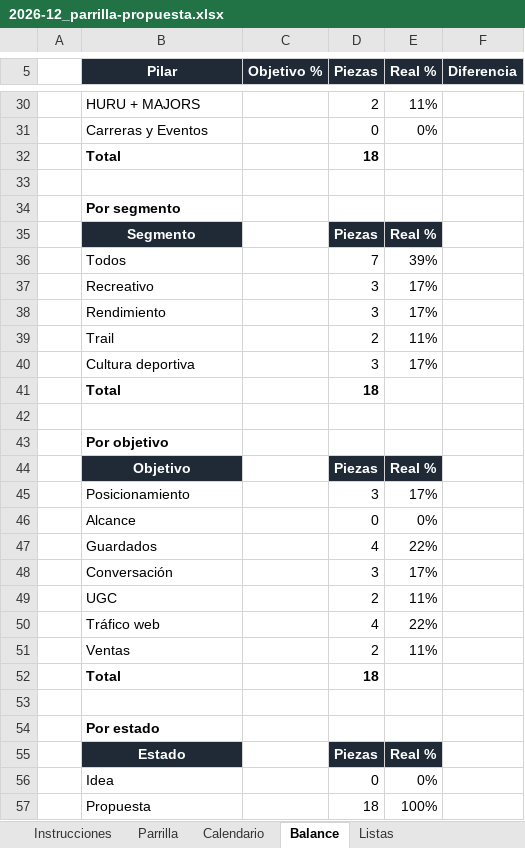
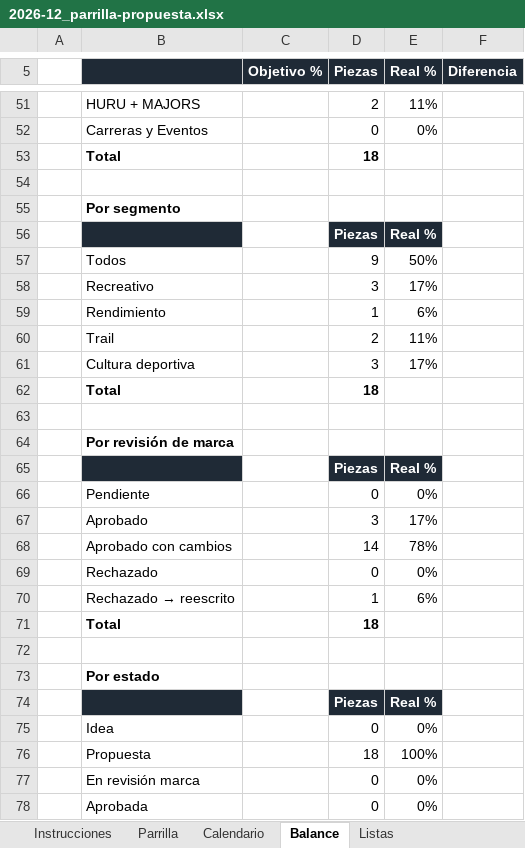
Before and after one commit to Ricato8/Documentos-human-runner-estudio-ai., an Excel workbook: 02_content/calendarios/2026-12_parrilla-propuesta.xlsx, sheet Balance, drawn as a sheet; only a part is shown, gaps mark what is left out; the shorter side is filled out with more unchanged rows; values as stored, in another font and other column widths than the file's, no borders; charts and pictures and conditional formats not drawn; removed rows and columns are numbered as before the commit, all else as after; the diff covers the shown part only; the diff names each change by its address in the sheet, - before the commit and + after, or states it on an @@ line.

```diff
--- a/02_content/calendarios/2026-12_parrilla-propuesta.xlsx (sheet Balance)
+++ b/02_content/calendarios/2026-12_parrilla-propuesta.xlsx (sheet Balance)
-B5: Pilar
+B5: (empty)
-B56: Segmento
+B56: (empty)
-row 36:  | Todos |  | 7 | 39%
+row 57:  | Todos |  | 9 | 50%
-row 38:  | Rendimiento |  | 3 | 17%
+row 59:  | Rendimiento |  | 1 | 6%
-B64: Por objetivo
+B64: Por revisión de marca
-B65: Objetivo
+B65: (empty)
+row 66:  | Pendiente |  | 0 | 0%
-B67: Posicionamiento
+B67: Aprobado
+row 68:  | Aprobado con cambios |  | 14 | 78%
-B69: Alcance
+B69: Rechazado
-row 47:  | Guardados |  | 4 | 22%
-row 48:  | Conversación |  | 3 | 17%
-row 49:  | UGC |  | 2 | 11%
-row 50:  | Tráfico web |  | 4 | 22%
-row 51:  | Ventas |  | 2 | 11%
+row 70:  | Rechazado → reescrito |  | 1 | 6%
-B74: Estado
+B74: (empty)
```
Also changed, not shown: 22 added rows, 1 removed row and 5 edited cells elsewhere in this sheet, sheet Parrilla, sheet Instrucciones, sheet Calendario, sheet Listas, formulas that keep their value, charts or pictures, 9 other files.
